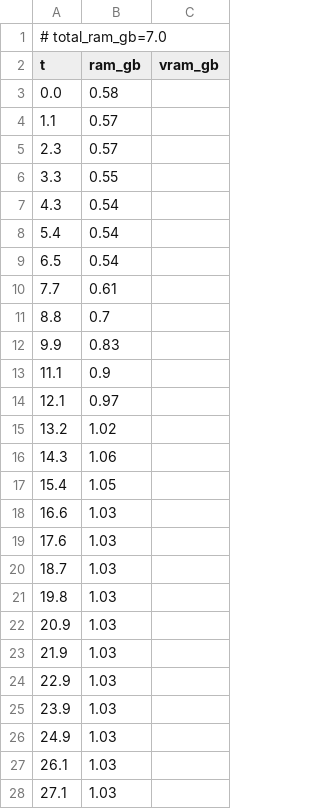
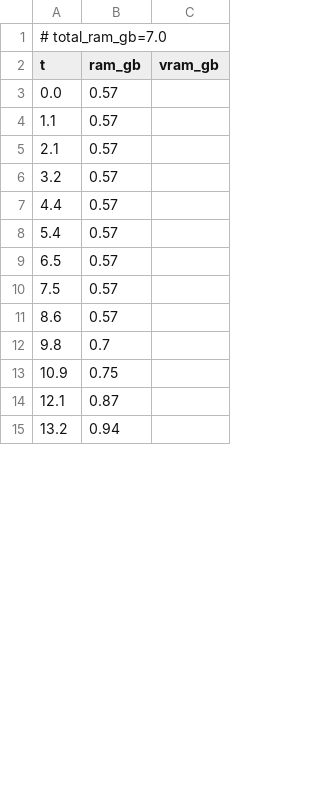
Before and after one commit to PozzettiAndrea/ComfyUI-UniRig, a CSV file: dev/macos-cpu/logs/apply_animation_resources.csv, drawn as a sheet; only a part is shown; the diff covers the shown part only.

Commit message:
Update dev/macos-cpu

```diff
--- a/dev/macos-cpu/logs/apply_animation_resources.csv
+++ b/dev/macos-cpu/logs/apply_animation_resources.csv
@@ -2,27 +2,14 @@
 t,ram_gb,vram_gb
-0.0,0.58,
+0.0,0.57,
 1.1,0.57,
-2.3,0.57,
-3.3,0.55,
-4.3,0.54,
-5.4,0.54,
-6.5,0.54,
-7.7,0.61,
-8.8,0.7,
-9.9,0.83,
-11.1,0.9,
-12.1,0.97,
-13.2,1.02,
-14.3,1.06,
-15.4,1.05,
-16.6,1.03,
-17.6,1.03,
-18.7,1.03,
-19.8,1.03,
-20.9,1.03,
-21.9,1.03,
-22.9,1.03,
-23.9,1.03,
-24.9,1.03,
-26.1,1.03,
-27.1,1.03,
+2.1,0.57,
+3.2,0.57,
+4.4,0.57,
+5.4,0.57,
+6.5,0.57,
+7.5,0.57,
+8.6,0.57,
+9.8,0.7,
+10.9,0.75,
+12.1,0.87,
+13.2,0.94,
```
Also changed, not shown: 9 added rows and 46 removed rows elsewhere in this file, 31 other files.
